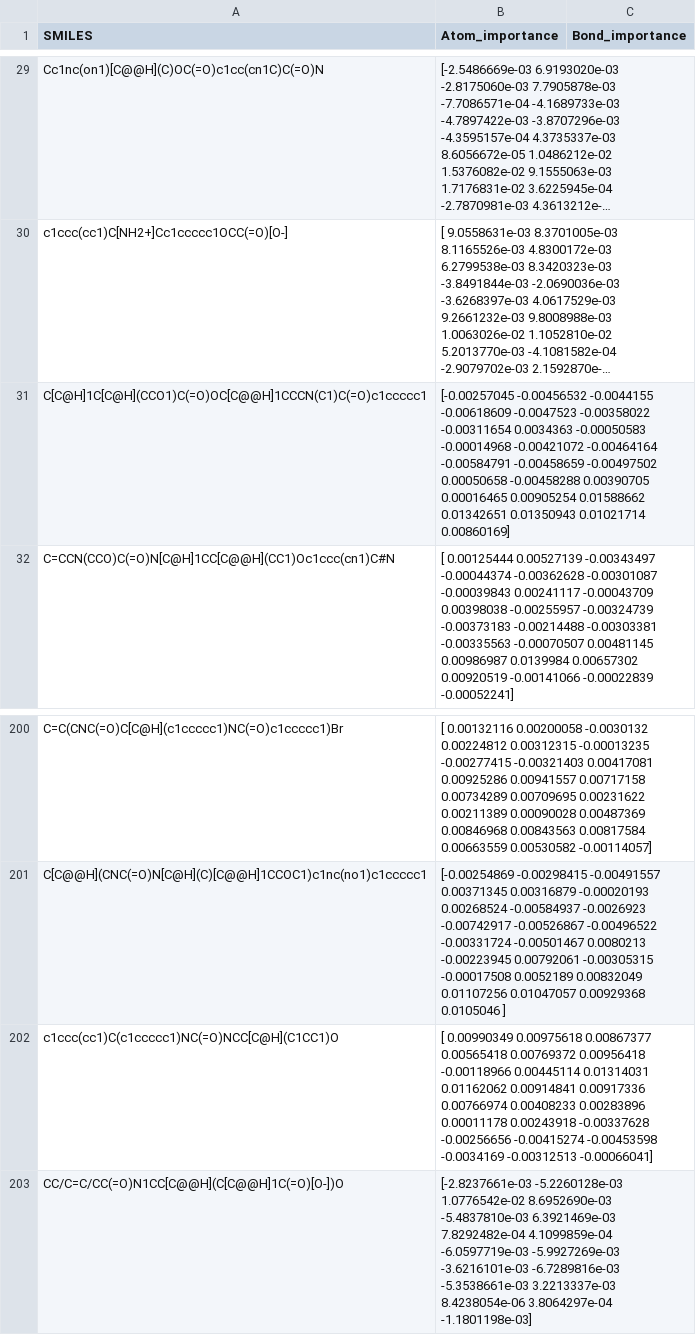
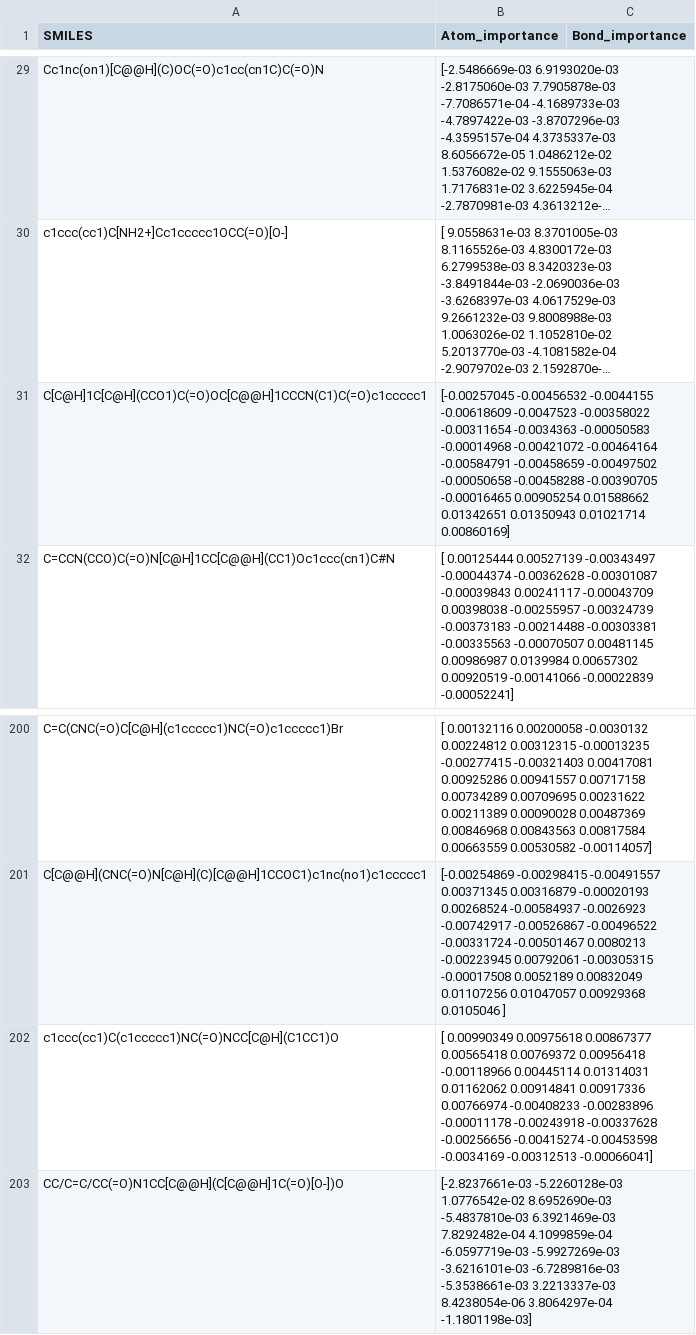
Before and after one commit to helipajari/mpp-comp-suff, a CSV file: Outputs/Experiment/CMPNN_Benzene_explainer/SVG/IG_1_epochs/importances.csv, drawn as a sheet; only a part is shown, gaps mark what is left out; long unchanged cells end in …; ↵ is a line break in a cell; the diff names each change by its address in the sheet, - before the commit and + after, or states it on an @@ line.

Commit message:
Manually changed importances for mols 168 and 1018 to only have benzene rings in explanation: model prediction for single benzene ring = 0.580975

```diff
--- a/Outputs/Experiment/CMPNN_Benzene_explainer/SVG/IG_1_epochs/importances.csv
+++ b/Outputs/Experiment/CMPNN_Benzene_explainer/SVG/IG_1_epochs/importances.csv
-B31 (Atom_importance): …-0.00358022 ↵ -0.00311654 0.0034363 -0.00050583 -0.00014968 -0.00421072 -0.00464164 ↵ -0.00584791 -0.00458659 -0.00497502 0.00050658 -0.00458288 0.00390705 ↵ 0.00016465 0.00905254 0.01588662…
+B31 (Atom_importance): …-0.00358022 ↵ -0.00311654 -0.0034363 -0.00050583 -0.00014968 -0.00421072 -0.00464164 ↵ -0.00584791 -0.00458659 -0.00497502 -0.00050658 -0.00458288 -0.00390705 ↵ -0.00016465 0.00905254 0.01588662…
-B202 (Atom_importance): …0.00917336 ↵ 0.00766974 0.00408233 0.00283896 0.00011178 0.00243918 -0.00337628 ↵ -0.00256656…
+B202 (Atom_importance): …0.00917336 ↵ 0.00766974 -0.00408233 -0.00283896 -0.00011178 -0.00243918 -0.00337628 ↵ -0.00256656…
```
Also changed, not shown: 1 other file.
